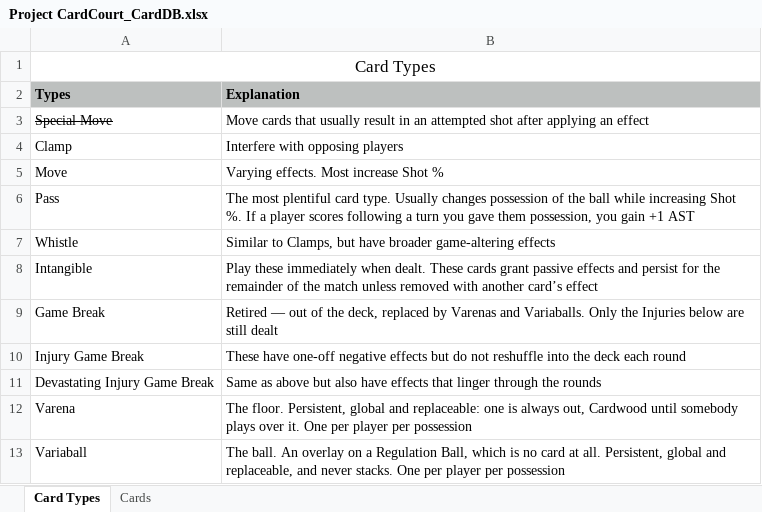
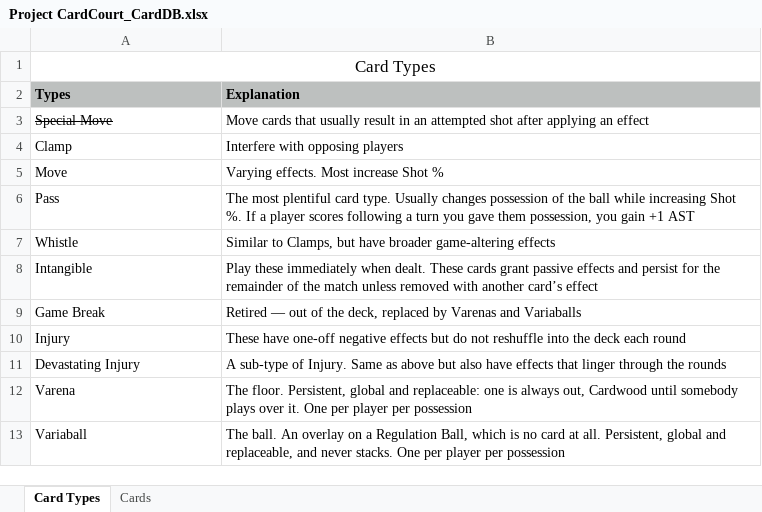
Before and after one commit to SorseC0de/Project_CardCourt, an Excel workbook: Project CardCourt_CardDB.xlsx, sheet Card Types, drawn as a sheet; values as stored, in another font and other column widths than the file's, no borders; removed rows and columns are numbered as before the commit, all else as after; the diff names each change by its address in the sheet, - before the commit and + after, or states it on an @@ line.

```diff
--- a/Project CardCourt_CardDB.xlsx (sheet Card Types)
+++ b/Project CardCourt_CardDB.xlsx (sheet Card Types)
-B9 (Explanation): …Varenas and Variaballs. Only the Injuries below are still dealt
+B9 (Explanation): …Varenas and Variaballs
-A10 (Types): Injury Game Break
+A10 (Types): Injury
-row 11: Devastating Injury Game Break | Same as above but also have effects that linger through the rounds
+row 11: Devastating Injury | A sub-type of Injury. Same as above but also have effects that linger through the rounds
```
Also changed, not shown: sheet Cards, 16 other files.
